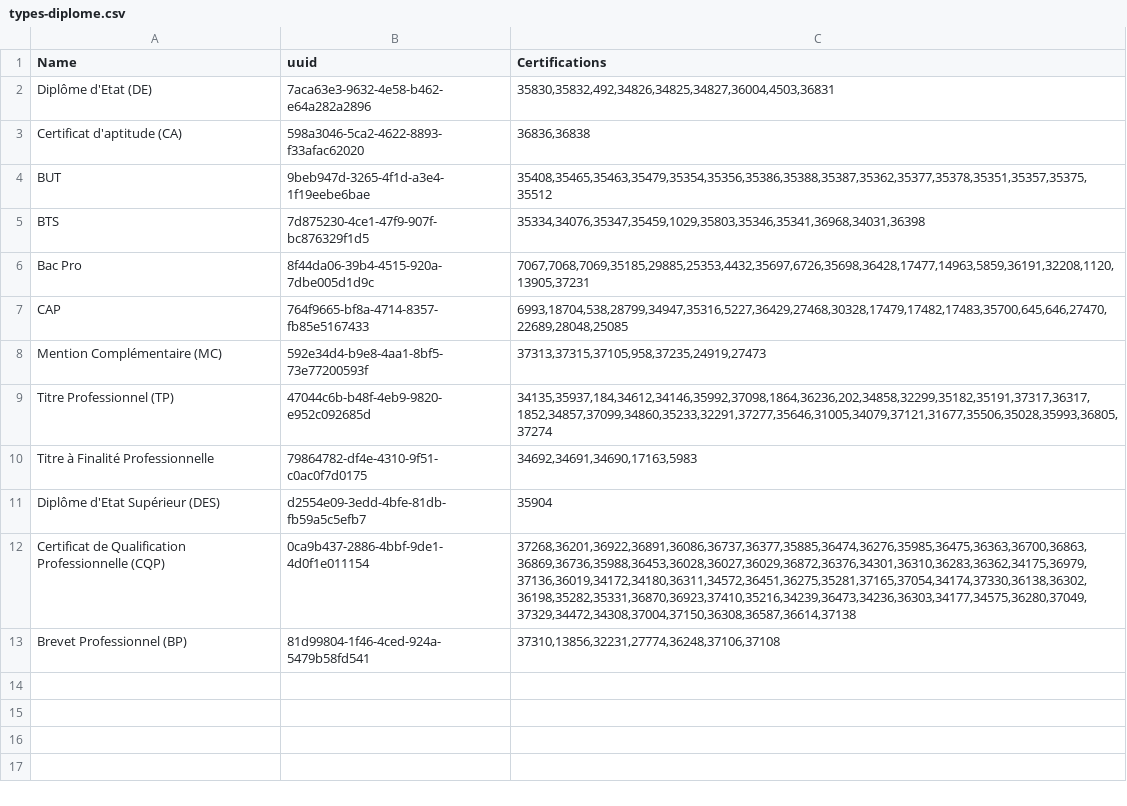
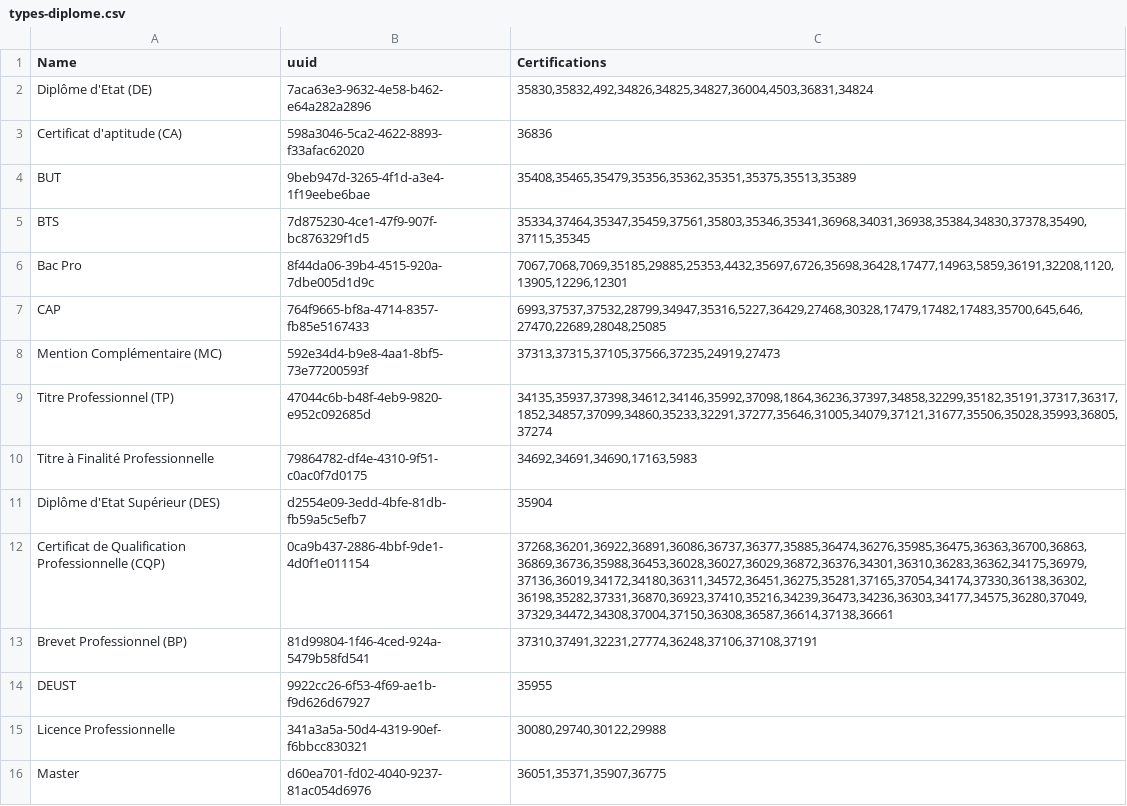
Before and after one commit to SocialGouv/reva, a CSV file: packages/reva-api/prisma/seed/referentials/types-diplome.csv, drawn as a sheet.

Commit message:
feat(api): new certifications replace all existing except XP

```diff
--- a/packages/reva-api/prisma/seed/referentials/types-diplome.csv
+++ b/packages/reva-api/prisma/seed/referentials/types-diplome.csv
@@ -1,13 +1,16 @@
 Name,uuid,Certifications
-Diplôme d'Etat (DE),7aca63e3-9632-4e58-b462-e64a282a2896,"35830,35832,492,34826,34825,34827,36004,4503,36831"
-Certificat d'aptitude (CA),598a3046-5ca2-4622-8893-f33afac62020,"36836,36838"
-BUT,9beb947d-3265-4f1d-a3e4-1f19eebe6bae,"35408,35465,35463,35479,35354,35356,35386,35388,35387,35362,35377,35378,35351,35357,35375,35512"
-BTS,7d875230-4ce1-47f9-907f-bc876329f1d5,"35334,34076,35347,35459,1029,35803,35346,35341,36968,34031,36398"
-Bac Pro,8f44da06-39b4-4515-920a-7dbe005d1d9c,"7067,7068,7069,35185,29885,25353,4432,35697,6726,35698,36428,17477,14963,5859,36191,32208,1120,13905,37231"
-CAP,764f9665-bf8a-4714-8357-fb85e5167433,"6993,18704,538,28799,34947,35316,5227,36429,27468,30328,17479,17482,17483,35700,645,646,27470,22689,28048,25085"
-Mention Complémentaire (MC),592e34d4-b9e8-4aa1-8bf5-73e77200593f,"37313,37315,37105,958,37235,24919,27473"
-Titre Professionnel (TP),47044c6b-b48f-4eb9-9820-e952c092685d,"34135,35937,184,34612,34146,35992,37098,1864,36236,202,34858,32299,35182,35191,37317,36317,1852,34857,37099,34860,35233,32291,37277,35646,31005,34079,37121,31677,35506,35028,35993,36805,37274"
+Diplôme d'Etat (DE),7aca63e3-9632-4e58-b462-e64a282a2896,"35830,35832,492,34826,34825,34827,36004,4503,36831,34824"
+Certificat d'aptitude (CA),598a3046-5ca2-4622-8893-f33afac62020,36836
+BUT,9beb947d-3265-4f1d-a3e4-1f19eebe6bae,"35408,35465,35479,35356,35362,35351,35375,35513,35389"
+BTS,7d875230-4ce1-47f9-907f-bc876329f1d5,"35334,37464,35347,35459,37561,35803,35346,35341,36968,34031,36938,35384,34830,37378,35490,37115,35345"
+Bac Pro,8f44da06-39b4-4515-920a-7dbe005d1d9c,"7067,7068,7069,35185,29885,25353,4432,35697,6726,35698,36428,17477,14963,5859,36191,32208,1120,13905,12296,12301"
+CAP,764f9665-bf8a-4714-8357-fb85e5167433,"6993,37537,37532,28799,34947,35316,5227,36429,27468,30328,17479,17482,17483,35700,645,646,27470,22689,28048,25085"
+Mention Complémentaire (MC),592e34d4-b9e8-4aa1-8bf5-73e77200593f,"37313,37315,37105,37566,37235,24919,27473"
+Titre Professionnel (TP),47044c6b-b48f-4eb9-9820-e952c092685d,"34135,35937,37398,34612,34146,35992,37098,1864,36236,37397,34858,32299,35182,35191,37317,36317,1852,34857,37099,34860,35233,32291,37277,35646,31005,34079,37121,31677,35506,35028,35993,36805,37274"
 Titre à Finalité Professionnelle,79864782-df4e-4310-9f51-c0ac0f7d0175,"34692,34691,34690,17163,5983"
 Diplôme d'Etat Supérieur (DES),d2554e09-3edd-4bfe-81db-fb59a5c5efb7,35904
-Certificat de Qualification Professionnelle (CQP),0ca9b437-2886-4bbf-9de1-4d0f1e011154,"37268,36201,36922,36891,36086,36737,36377,35885,36474,36276,35985,36475,36363,36700,36863,36869,36736,35988,36453,36028,36027,36029,36872,36376,34301,36310,36283,36362,34175,36979,37136,36019,34172,34180,36311,34572,36451,36275,35281,37165,37054,34174,37330,36138,36302,36198,35282,35331,36870,36923,37410,35216,34239,36473,34236,36303,34177,34575,36280,37049,37329,34472,34308,37004,37150,36308,36587,36614,37138"
-Brevet Professionnel (BP),81d99804-1f46-4ced-924a-5479b58fd541,"37310,13856,32231,27774,36248,37106,37108"
+Certificat de Qualification Professionnelle (CQP),0ca9b437-2886-4bbf-9de1-4d0f1e011154,"37268,36201,36922,36891,36086,36737,36377,35885,36474,36276,35985,36475,36363,36700,36863,36869,36736,35988,36453,36028,36027,36029,36872,36376,34301,36310,36283,36362,34175,36979,37136,36019,34172,34180,36311,34572,36451,36275,35281,37165,37054,34174,37330,36138,36302,36198,35282,37331,36870,36923,37410,35216,34239,36473,34236,36303,34177,34575,36280,37049,37329,34472,34308,37004,37150,36308,36587,36614,37138,36661"
+Brevet Professionnel (BP),81d99804-1f46-4ced-924a-5479b58fd541,"37310,37491,32231,27774,36248,37106,37108,37191"
+DEUST,9922cc26-6f53-4f69-ae1b-f9d626d67927,35955
+Licence Professionnelle,341a3a5a-50d4-4319-90ef-f6bbcc830321,"30080,29740,30122,29988"
+Master,d60ea701-fd02-4040-9237-81ac054d6976,"36051,35371,35907,36775"
```
Also changed, not shown: 9 other files.
